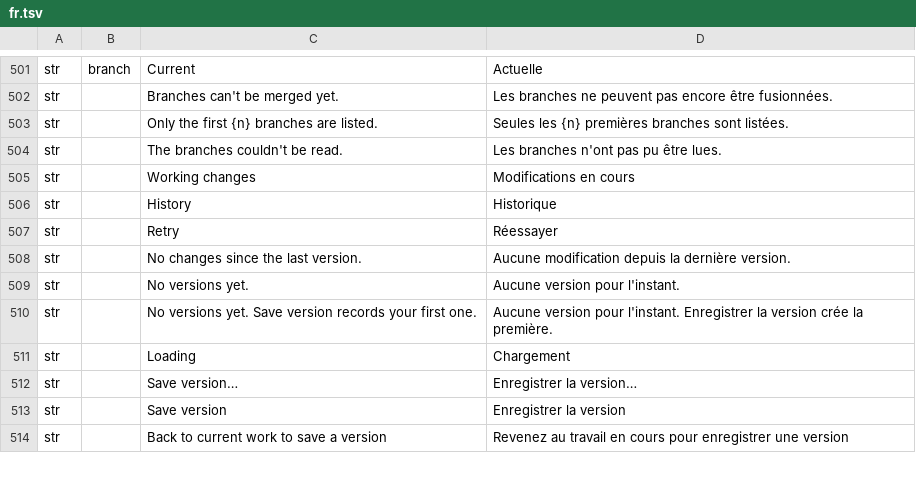
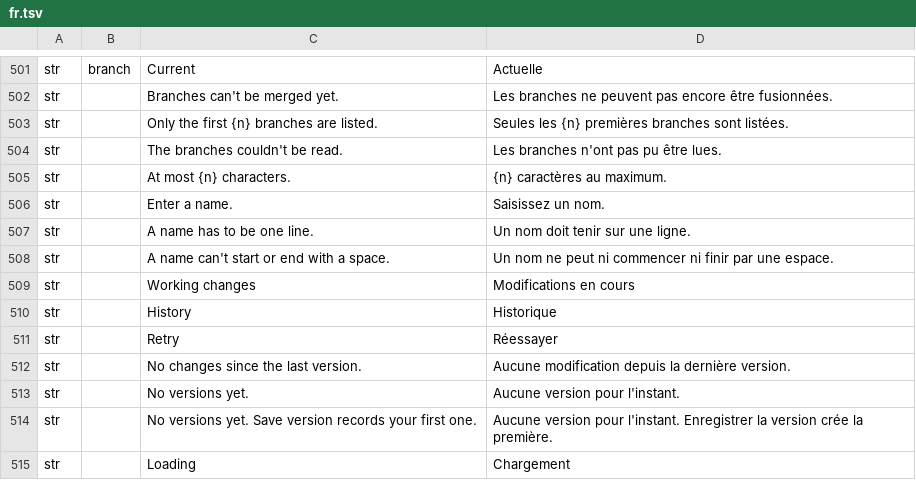
Before and after one commit to software-vision-ai/archforge, a TSV file: crates/ui-egui/src/i18n/fr.tsv, drawn as a sheet; only a part is shown, gaps mark what is left out; the shorter side is filled out with more unchanged rows; the diff names each change by its address in the sheet, - before the commit and + after, or states it on an @@ line.

```diff
--- a/crates/ui-egui/src/i18n/fr.tsv
+++ b/crates/ui-egui/src/i18n/fr.tsv
+row 505: str |  | At most {n} characters. | {n} caractères au maximum.
+row 506: str |  | Enter a name. | Saisissez un nom.
+row 507: str |  | A name has to be one line. | Un nom doit tenir sur une ligne.
+row 508: str |  | A name can't start or end with a space. | Un nom ne peut ni commencer ni finir par une espace.
```
Also changed, not shown: crates/ui-egui/src/i18n/de.tsv, crates/ui-egui/src/i18n/es.tsv, 6 other files.
